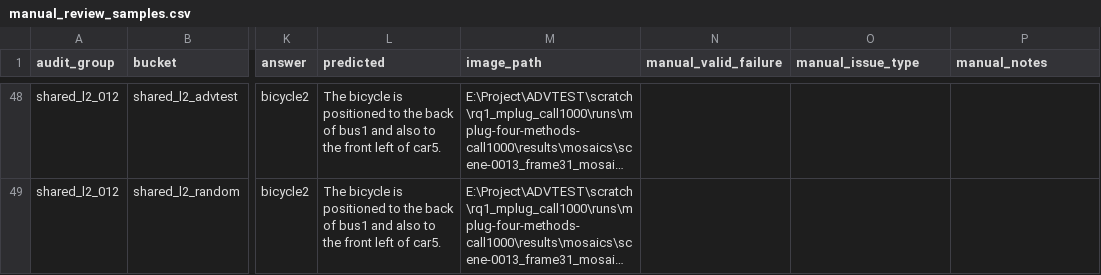
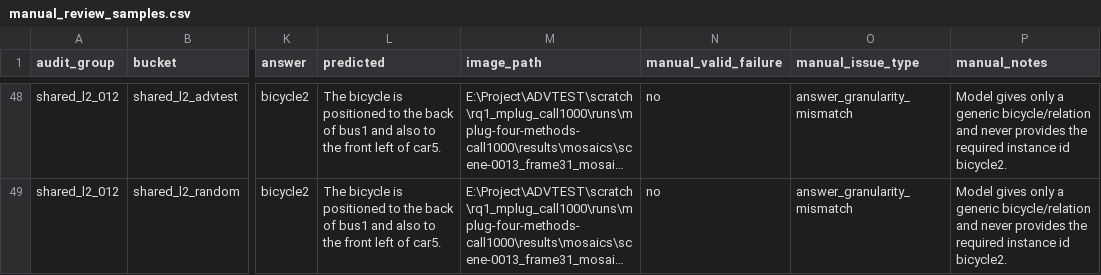
Before and after one commit to yunfeiyang666/ADVTEST, a CSV file: experiments/rq1_failure_audit/manual_review_samples.csv, drawn as a sheet; only a part is shown, gaps mark what is left out; long unchanged cells end in …; the diff covers the shown part only; the diff names each change by its address in the sheet, - before the commit and + after, or states it on an @@ line.

Commit message:
exp(rq1): annotate manual failure audit samples

```diff
--- a/experiments/rq1_failure_audit/manual_review_samples.csv
+++ b/experiments/rq1_failure_audit/manual_review_samples.csv
-N48:N49 (manual_valid_failure): (empty)
+N48:N49 (manual_valid_failure): no
-O48:O49 (manual_issue_type): (empty)
+O48:O49 (manual_issue_type): answer_granularity_mismatch
-P48:P49 (manual_notes): (empty)
+P48:P49 (manual_notes): Model gives only a generic bicycle/relation and never provides the required instance id bicycle2.
```
Also changed, not shown: 138 edited cells elsewhere in this file, 5 other files.
